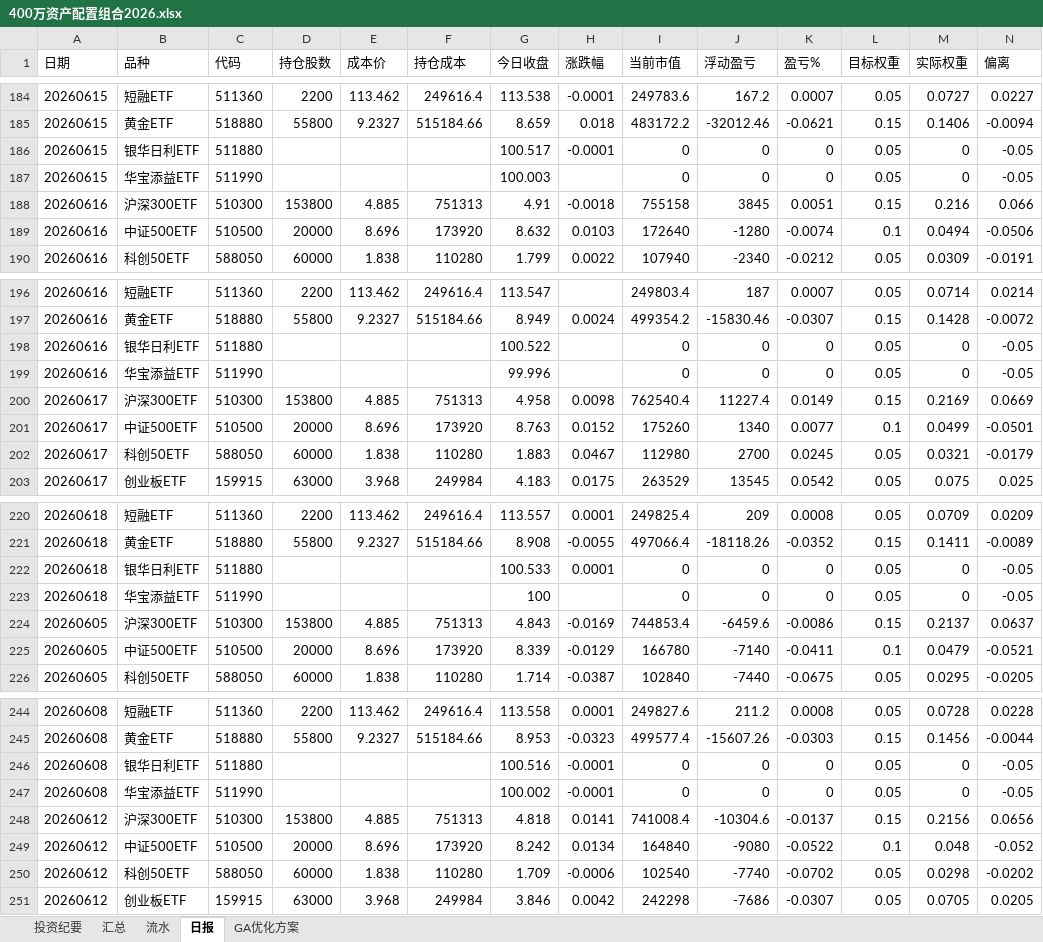
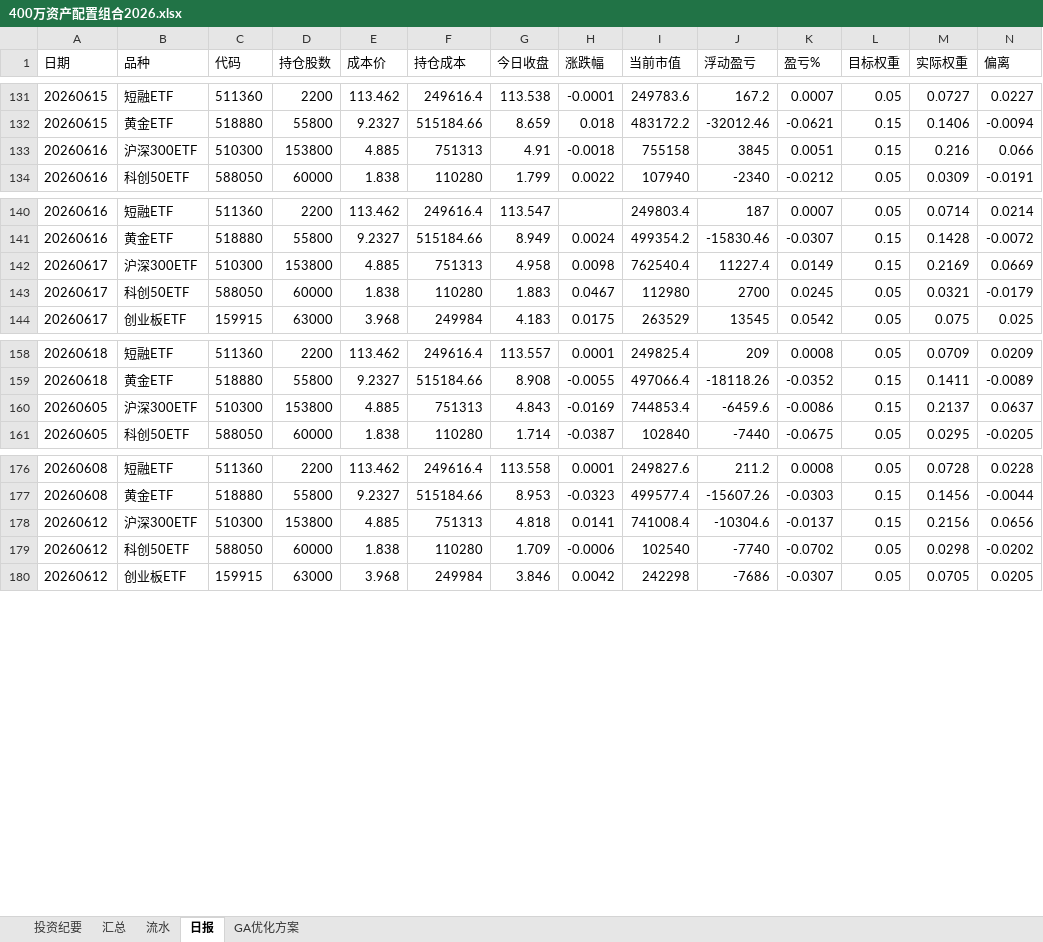
Before and after one commit to wj009-sys/cc-data, an Excel workbook: 400万资产配置组合2026.xlsx, sheet 日报, drawn as a sheet; only a part is shown, gaps mark what is left out; values as stored, in another font and other column widths than the file's, no borders; rows hold the shown columns only; the diff covers the shown part only; the diff names each change by its address in the sheet, - before the commit and + after, or states it on an @@ line.

```diff
--- a/400万资产配置组合2026.xlsx (sheet 日报)
+++ b/400万资产配置组合2026.xlsx (sheet 日报)
-row 186: 20260615 | 银华日利ETF | 511880 |  |  |  | 100.517 | -0.0001 | 0 | 0 | 0 | 0.05 | 0 | -0.05
-row 187: 20260615 | 华宝添益ETF | 511990 |  |  |  | 100.003 |  | 0 | 0 | 0 | 0.05 | 0 | -0.05
-row 189: 20260616 | 中证500ETF | 510500 | 20000 | 8.696 | 173920 | 8.632 | 0.0103 | 172640 | -1280 | -0.0074 | 0.1 | 0.0494 | -0.0506
-row 198: 20260616 | 银华日利ETF | 511880 |  |  |  | 100.522 |  | 0 | 0 | 0 | 0.05 | 0 | -0.05
-row 199: 20260616 | 华宝添益ETF | 511990 |  |  |  | 99.996 |  | 0 | 0 | 0 | 0.05 | 0 | -0.05
-row 201: 20260617 | 中证500ETF | 510500 | 20000 | 8.696 | 173920 | 8.763 | 0.0152 | 175260 | 1340 | 0.0077 | 0.1 | 0.0499 | -0.0501
-row 222: 20260618 | 银华日利ETF | 511880 |  |  |  | 100.533 | 0.0001 | 0 | 0 | 0 | 0.05 | 0 | -0.05
-row 223: 20260618 | 华宝添益ETF | 511990 |  |  |  | 100 |  | 0 | 0 | 0 | 0.05 | 0 | -0.05
-row 225: 20260605 | 中证500ETF | 510500 | 20000 | 8.696 | 173920 | 8.339 | -0.0129 | 166780 | -7140 | -0.0411 | 0.1 | 0.0479 | -0.0521
-row 246: 20260608 | 银华日利ETF | 511880 |  |  |  | 100.516 | -0.0001 | 0 | 0 | 0 | 0.05 | 0 | -0.05
-row 247: 20260608 | 华宝添益ETF | 511990 |  |  |  | 100.002 | -0.0001 | 0 | 0 | 0 | 0.05 | 0 | -0.05
-row 249: 20260612 | 中证500ETF | 510500 | 20000 | 8.696 | 173920 | 8.242 | 0.0134 | 164840 | -9080 | -0.0522 | 0.1 | 0.048 | -0.052
```
Also changed, not shown: 61 removed rows elsewhere in this sheet, 6 other files.
